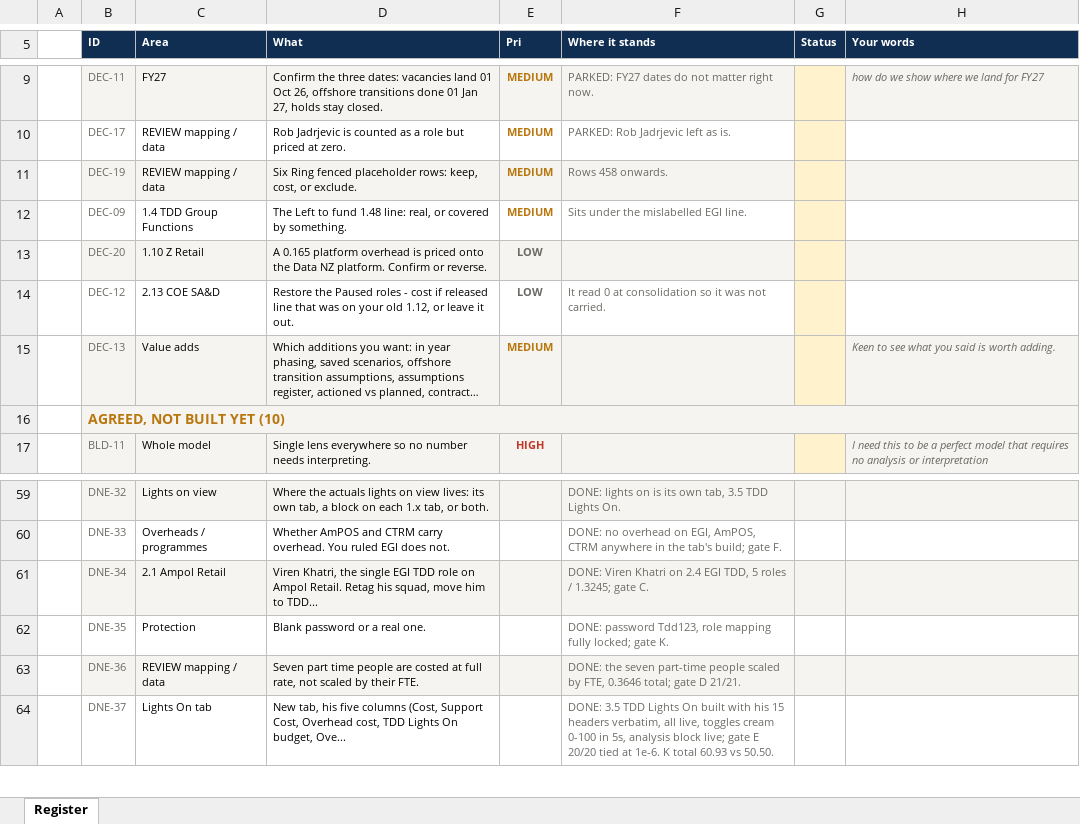
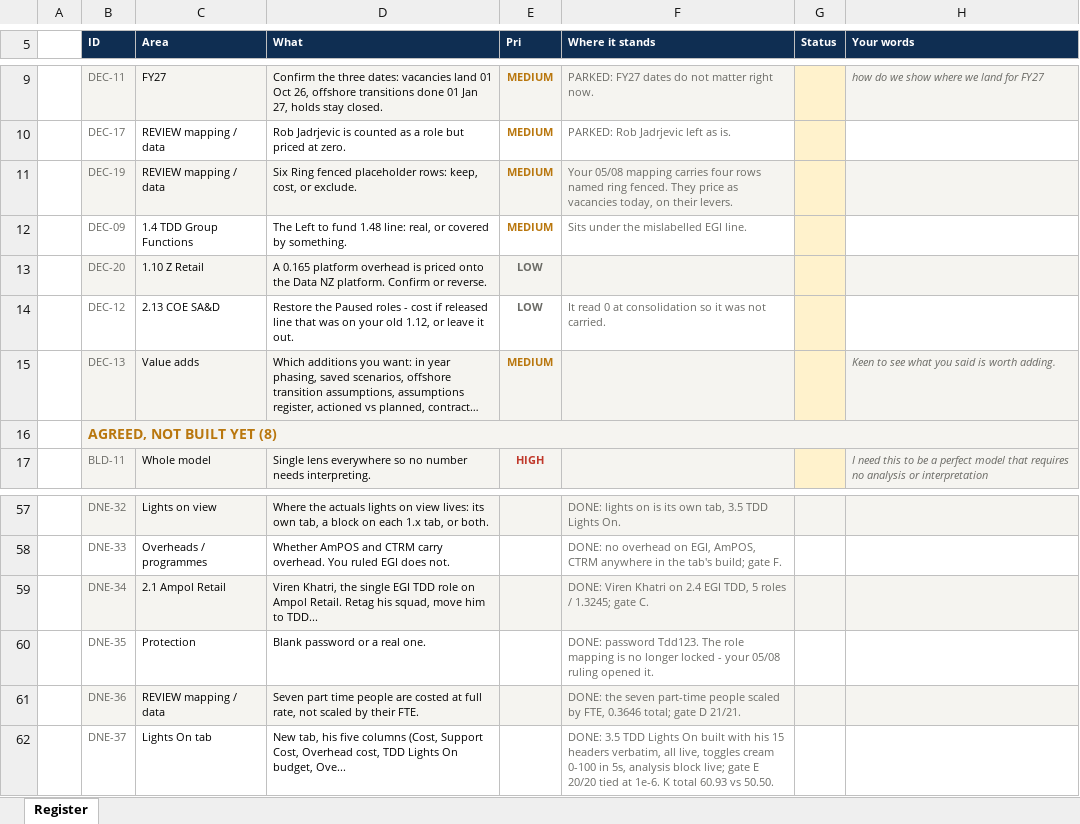
Before and after one commit to leewainescott-debug/anthropic-claude-code, an Excel workbook: docs/TDD_Model_Register.xlsx, sheet Register, drawn as a sheet; only a part is shown, gaps mark what is left out; long unchanged cells end in …; values as stored, in another font and other column widths than the file's, no borders; addresses are those after the commit; the diff covers the shown part only; the diff names each change by its address in the sheet, - before the commit and + after, or states it on an @@ line.

```diff
--- a/docs/TDD_Model_Register.xlsx (sheet Register)
+++ b/docs/TDD_Model_Register.xlsx (sheet Register)
-F11 (Where it stands): Rows 458 onwards.
+F11 (Where it stands): Your 05/08 mapping carries four rows named ring fenced. They price as vacancies today, on their levers.
-B16 (ID): AGREED, NOT BUILT YET (10)
+B16 (ID): AGREED, NOT BUILT YET (8)
-F60 (Where it stands): DONE: password Tdd123, role mapping fully locked; gate K.
+F60 (Where it stands): DONE: password Tdd123. The role mapping is no longer locked - your 05/08 ruling opened it.
```
Also changed, not shown: 8 added rows, 2 removed rows and 5 edited cells elsewhere in this sheet, 1 other file.
